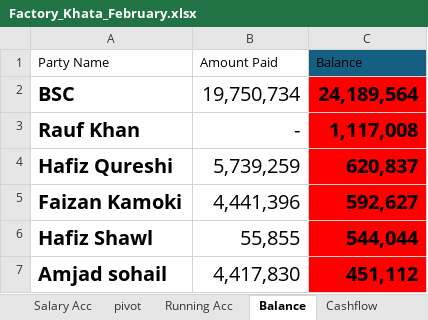
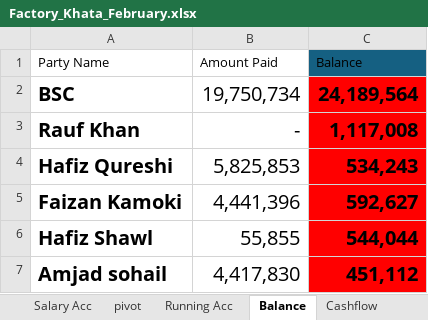
Before and after one commit to omerrazzaq4/AlHamd_Feb, an Excel workbook: Factory_Khata_February.xlsx, sheet Balance, drawn as a sheet; only a part is shown; values as stored, in another font and other column widths than the file's, no borders; conditional formats and table styles not drawn; the diff names each change by its address in the sheet, - before the commit and + after, or states it on an @@ line.

```diff
--- a/Factory_Khata_February.xlsx (sheet Balance)
+++ b/Factory_Khata_February.xlsx (sheet Balance)
-B4 (Amount Paid): 5,739,259
+B4 (Amount Paid): 5,825,853
-C4 (Balance): 620,837
+C4 (Balance): 534,243
```
Also changed, not shown: sheet Cashbook, sheet Billing.
